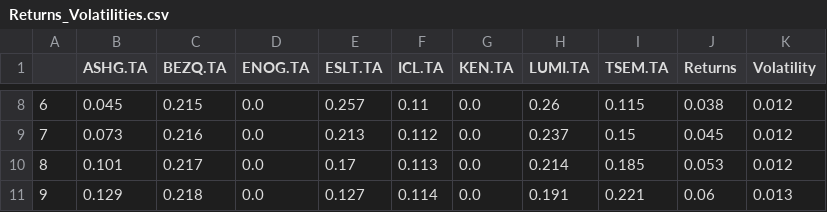
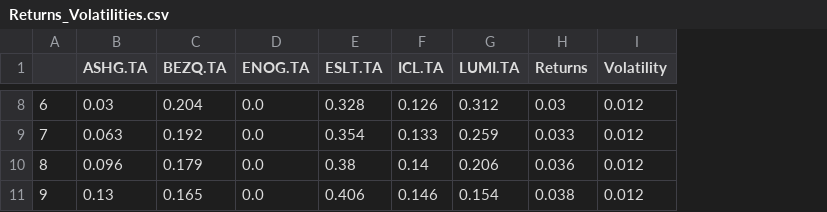
Before and after one commit to VadimBunin/Portfolio_Optimization, a CSV file: data/Returns_Volatilities.csv, drawn as a sheet; only a part is shown, gaps mark what is left out; removed rows and columns are numbered as before the commit, all else as after; the diff covers the shown part only; the diff names each change by its address in the sheet, - before the commit and + after, or states it on an @@ line.

```diff
--- a/data/Returns_Volatilities.csv
+++ b/data/Returns_Volatilities.csv
-column G (KEN.TA), rows 8-11: all 0.0
-column I (TSEM.TA), rows 8-11: 0.115 | 0.15 | 0.185 | 0.221
-B8 (ASHG.TA): 0.045
+B8 (ASHG.TA): 0.03
-C8 (BEZQ.TA): 0.215
+C8 (BEZQ.TA): 0.204
-E8 (ESLT.TA): 0.257
+E8 (ESLT.TA): 0.328
-F8 (ICL.TA): 0.11
+F8 (ICL.TA): 0.126
-G8 (LUMI.TA): 0.26
+G8 (LUMI.TA): 0.312
-H8 (Returns): 0.038
+H8 (Returns): 0.03
-B9 (ASHG.TA): 0.073
+B9 (ASHG.TA): 0.063
-C9 (BEZQ.TA): 0.216
+C9 (BEZQ.TA): 0.192
-E9 (ESLT.TA): 0.213
+E9 (ESLT.TA): 0.354
-F9 (ICL.TA): 0.112
+F9 (ICL.TA): 0.133
-G9 (LUMI.TA): 0.237
+G9 (LUMI.TA): 0.259
-H9 (Returns): 0.045
+H9 (Returns): 0.033
-B10 (ASHG.TA): 0.101
+B10 (ASHG.TA): 0.096
-C10 (BEZQ.TA): 0.217
+C10 (BEZQ.TA): 0.179
-E10 (ESLT.TA): 0.17
+E10 (ESLT.TA): 0.38
-F10 (ICL.TA): 0.113
+F10 (ICL.TA): 0.14
-G10 (LUMI.TA): 0.214
+G10 (LUMI.TA): 0.206
-H10 (Returns): 0.053
+H10 (Returns): 0.036
-B11 (ASHG.TA): 0.129
+B11 (ASHG.TA): 0.13
-C11 (BEZQ.TA): 0.218
+C11 (BEZQ.TA): 0.165
-E11 (ESLT.TA): 0.127
+E11 (ESLT.TA): 0.406
-F11 (ICL.TA): 0.114
+F11 (ICL.TA): 0.146
-G11 (LUMI.TA): 0.191
+G11 (LUMI.TA): 0.154
-H11 (Returns): 0.06
+H11 (Returns): 0.038
-I11 (Volatility): 0.013
+I11 (Volatility): 0.012
```
Also changed, not shown: 97 edited cells elsewhere in this file, data/'ICL.TA.csv, data/ASHG.TA.csv, 24 other files.
